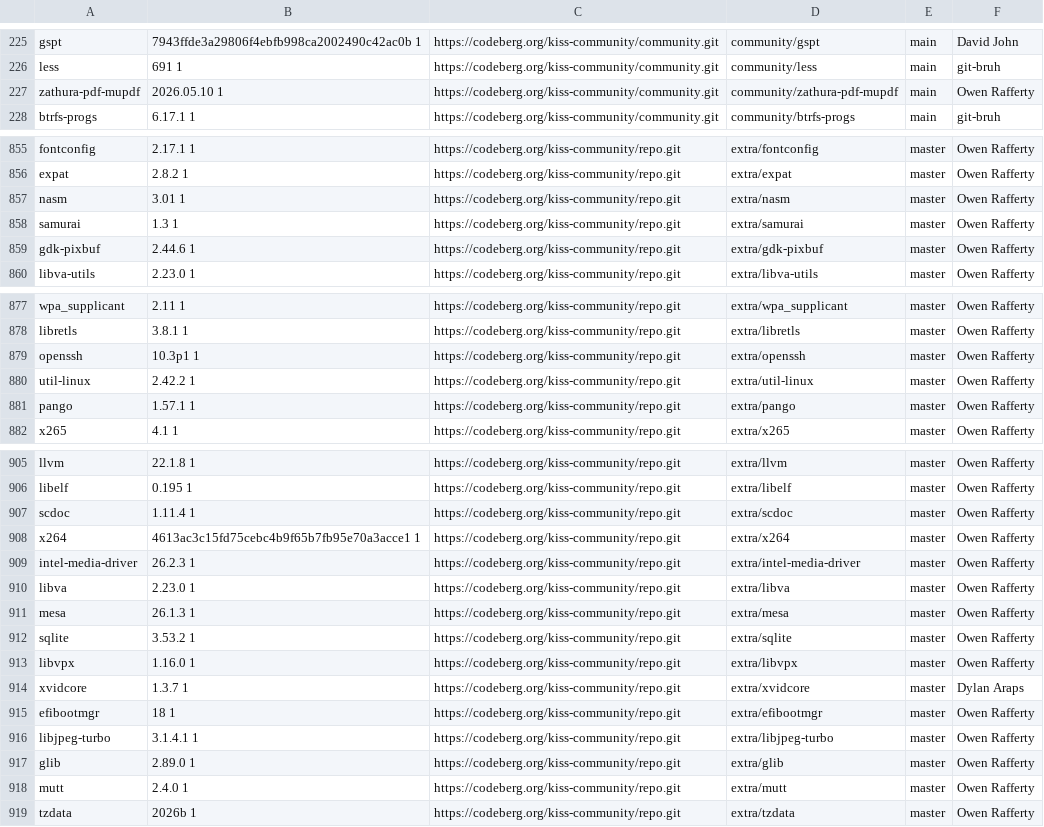
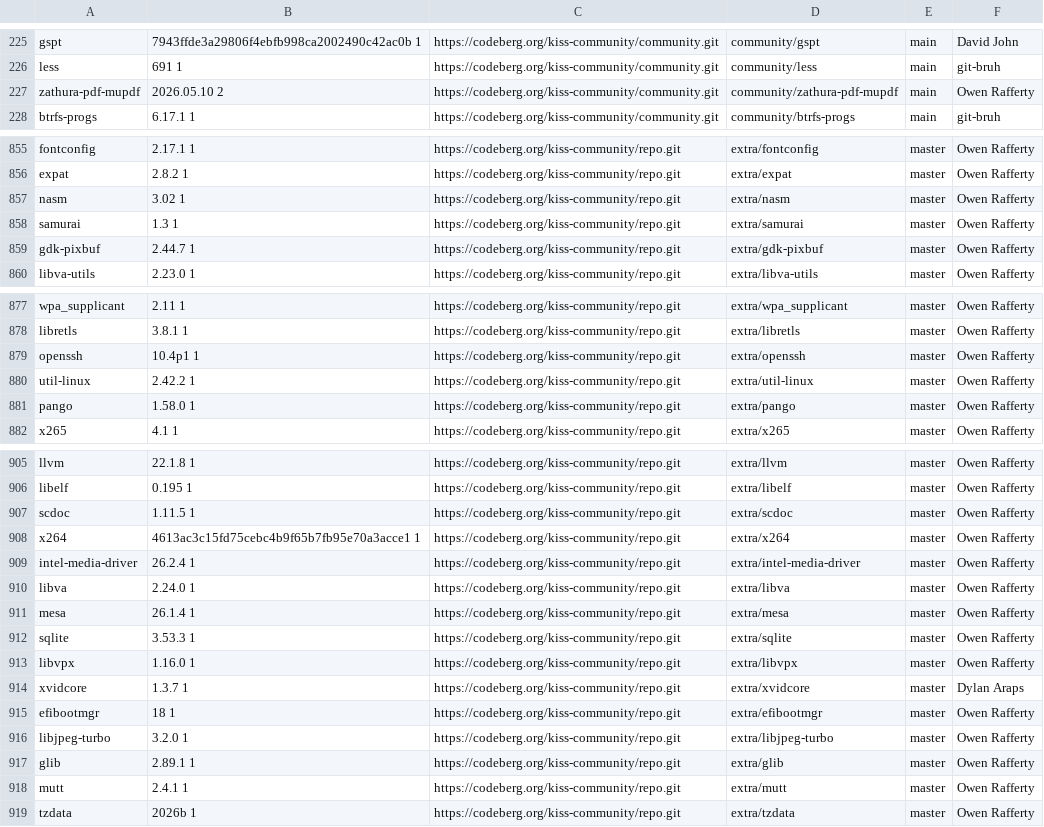
Before and after one commit to aabacchus/kiss-find, a CSV file: db.csv, drawn as a sheet; only a part is shown, gaps mark what is left out; the diff covers the shown part only.

```diff
--- a/db.csv
+++ b/db.csv
@@ -226,3 +226,3 @@ gspt,7943ffde3a29806f4ebfb998ca2002490c42ac0b 1,https://codeberg.org/kiss-commun
 less,691 1,https://codeberg.org/kiss-community/community.git,community/less,main,"git-bruh"
-zathura-pdf-mupdf,2026.05.10 1,https://codeberg.org/kiss-community/community.git,community/zathura-pdf-mupdf,main,"Owen Rafferty"
+zathura-pdf-mupdf,2026.05.10 2,https://codeberg.org/kiss-community/community.git,community/zathura-pdf-mupdf,main,"Owen Rafferty"
 btrfs-progs,6.17.1 1,https://codeberg.org/kiss-community/community.git,community/btrfs-progs,main,"git-bruh"
@@ -856,5 +856,5 @@ fontconfig,2.17.1 1,https://codeberg.org/kiss-community/repo.git,extra/fontconfi
 expat,2.8.2 1,https://codeberg.org/kiss-community/repo.git,extra/expat,master,"Owen Rafferty"
-nasm,3.01 1,https://codeberg.org/kiss-community/repo.git,extra/nasm,master,"Owen Rafferty"
+nasm,3.02 1,https://codeberg.org/kiss-community/repo.git,extra/nasm,master,"Owen Rafferty"
 samurai,1.3 1,https://codeberg.org/kiss-community/repo.git,extra/samurai,master,"Owen Rafferty"
-gdk-pixbuf,2.44.6 1,https://codeberg.org/kiss-community/repo.git,extra/gdk-pixbuf,master,"Owen Rafferty"
+gdk-pixbuf,2.44.7 1,https://codeberg.org/kiss-community/repo.git,extra/gdk-pixbuf,master,"Owen Rafferty"
 libva-utils,2.23.0 1,https://codeberg.org/kiss-community/repo.git,extra/libva-utils,master,"Owen Rafferty"
@@ -878,5 +878,5 @@ wpa_supplicant,2.11 1,https://codeberg.org/kiss-community/repo.git,extra/wpa_sup
 libretls,3.8.1 1,https://codeberg.org/kiss-community/repo.git,extra/libretls,master,"Owen Rafferty"
-openssh,10.3p1 1,https://codeberg.org/kiss-community/repo.git,extra/openssh,master,"Owen Rafferty"
+openssh,10.4p1 1,https://codeberg.org/kiss-community/repo.git,extra/openssh,master,"Owen Rafferty"
 util-linux,2.42.2 1,https://codeberg.org/kiss-community/repo.git,extra/util-linux,master,"Owen Rafferty"
-pango,1.57.1 1,https://codeberg.org/kiss-community/repo.git,extra/pango,master,"Owen Rafferty"
+pango,1.58.0 1,https://codeberg.org/kiss-community/repo.git,extra/pango,master,"Owen Rafferty"
 x265,4.1 1,https://codeberg.org/kiss-community/repo.git,extra/x265,master,"Owen Rafferty"
@@ -906,8 +906,8 @@ llvm,22.1.8 1,https://codeberg.org/kiss-community/repo.git,extra/llvm,master,"Ow
 libelf,0.195 1,https://codeberg.org/kiss-community/repo.git,extra/libelf,master,"Owen Rafferty"
-scdoc,1.11.4 1,https://codeberg.org/kiss-community/repo.git,extra/scdoc,master,"Owen Rafferty"
+scdoc,1.11.5 1,https://codeberg.org/kiss-community/repo.git,extra/scdoc,master,"Owen Rafferty"
 x264,4613ac3c15fd75cebc4b9f65b7fb95e70a3acce1 1,https://codeberg.org/kiss-community/repo.git,extra/x264,master,"Owen Rafferty"
-intel-media-driver,26.2.3 1,https://codeberg.org/kiss-community/repo.git,extra/intel-media-driver,master,"Owen Rafferty"
-libva,2.23.0 1,https://codeberg.org/kiss-community/repo.git,extra/libva,master,"Owen Rafferty"
-mesa,26.1.3 1,https://codeberg.org/kiss-community/repo.git,extra/mesa,master,"Owen Rafferty"
-sqlite,3.53.2 1,https://codeberg.org/kiss-community/repo.git,extra/sqlite,master,"Owen Rafferty"
+intel-media-driver,26.2.4 1,https://codeberg.org/kiss-community/repo.git,extra/intel-media-driver,master,"Owen Rafferty"
+libva,2.24.0 1,https://codeberg.org/kiss-community/repo.git,extra/libva,master,"Owen Rafferty"
+mesa,26.1.4 1,https://codeberg.org/kiss-community/repo.git,extra/mesa,master,"Owen Rafferty"
+sqlite,3.53.3 1,https://codeberg.org/kiss-community/repo.git,extra/sqlite,master,"Owen Rafferty"
 libvpx,1.16.0 1,https://codeberg.org/kiss-community/repo.git,extra/libvpx,master,"Owen Rafferty"
@@ -915,5 +915,5 @@ xvidcore,1.3.7 1,https://codeberg.org/kiss-community/repo.git,extra/xvidcore,mas
 efibootmgr,18 1,https://codeberg.org/kiss-community/repo.git,extra/efibootmgr,master,"Owen Rafferty"
-libjpeg-turbo,3.1.4.1 1,https://codeberg.org/kiss-community/repo.git,extra/libjpeg-turbo,master,"Owen Rafferty"
-glib,2.89.0 1,https://codeberg.org/kiss-community/repo.git,extra/glib,master,"Owen Rafferty"
-mutt,2.4.0 1,https://codeberg.org/kiss-community/repo.git,extra/mutt,master,"Owen Rafferty"
+libjpeg-turbo,3.2.0 1,https://codeberg.org/kiss-community/repo.git,extra/libjpeg-turbo,master,"Owen Rafferty"
+glib,2.89.1 1,https://codeberg.org/kiss-community/repo.git,extra/glib,master,"Owen Rafferty"
+mutt,2.4.1 1,https://codeberg.org/kiss-community/repo.git,extra/mutt,master,"Owen Rafferty"
 tzdata,2026b 1,https://codeberg.org/kiss-community/repo.git,extra/tzdata,master,"Owen Rafferty"
```
Also changed, not shown: 9 edited cells elsewhere in this file.
